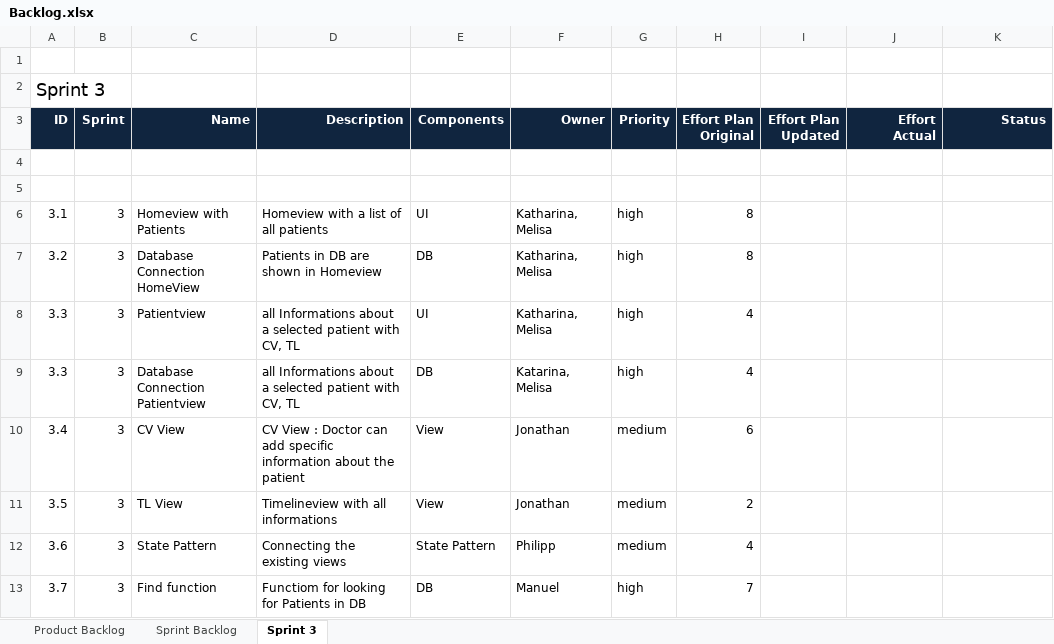
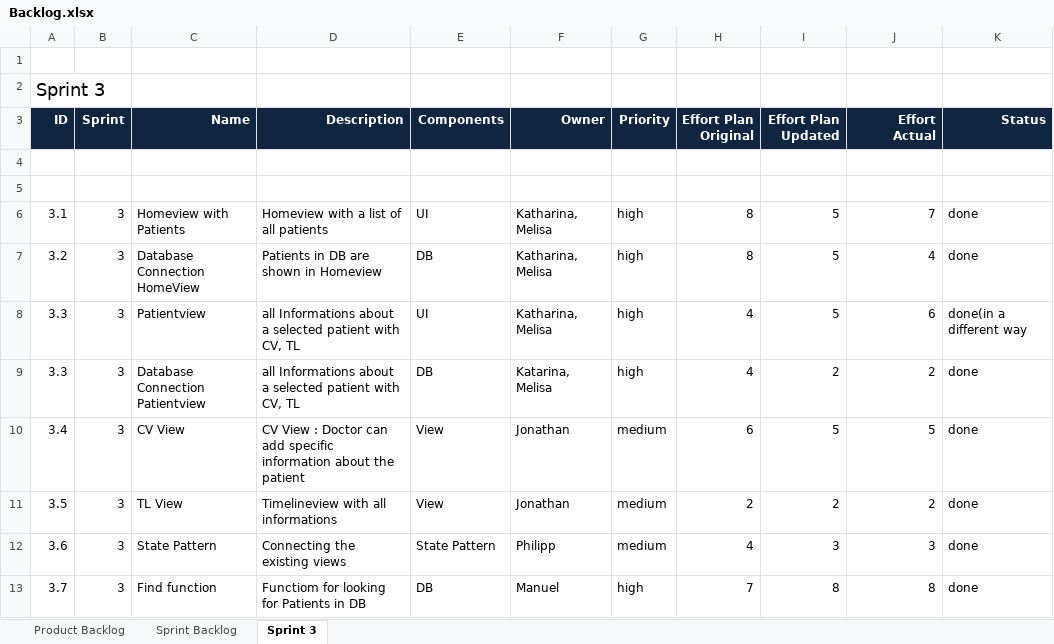
Before and after one commit to zorom1/ch.bfh.btx8081.w2014.-team-green2-, an Excel workbook: doc/Backlog.xlsx, sheet Sprint 3, drawn as a sheet; values as stored, in another font and other column widths than the file's, no borders; the diff names each change by its address in the sheet, - before the commit and + after, or states it on an @@ line.

```diff
--- a/doc/Backlog.xlsx (sheet Sprint 3)
+++ b/doc/Backlog.xlsx (sheet Sprint 3)
-I6:I8 (Effort Plan Updated): (empty)
+I6:I8 (Effort Plan Updated): 5
-J6 (Effort Actual): (empty)
+J6 (Effort Actual): 7
-K6:K7 (Status): (empty)
+K6:K7 (Status): done
-J7 (Effort Actual): (empty)
+J7 (Effort Actual): 4
-J8 (Effort Actual): (empty)
+J8 (Effort Actual): 6
-K8 (Status): (empty)
+K8 (Status): done(in a different way
-I9 (Effort Plan Updated): (empty)
+I9 (Effort Plan Updated): 2
-J9 (Effort Actual): (empty)
+J9 (Effort Actual): 2
-K9:K13 (Status): (empty)
+K9:K13 (Status): done
-I10 (Effort Plan Updated): (empty)
+I10 (Effort Plan Updated): 5
-J10 (Effort Actual): (empty)
+J10 (Effort Actual): 5
-I11 (Effort Plan Updated): (empty)
+I11 (Effort Plan Updated): 2
-J11 (Effort Actual): (empty)
+J11 (Effort Actual): 2
-I12 (Effort Plan Updated): (empty)
+I12 (Effort Plan Updated): 3
-J12 (Effort Actual): (empty)
+J12 (Effort Actual): 3
-I13 (Effort Plan Updated): (empty)
+I13 (Effort Plan Updated): 8
-J13 (Effort Actual): (empty)
+J13 (Effort Actual): 8
```
Also changed, not shown: sheet Sprint Backlog.
